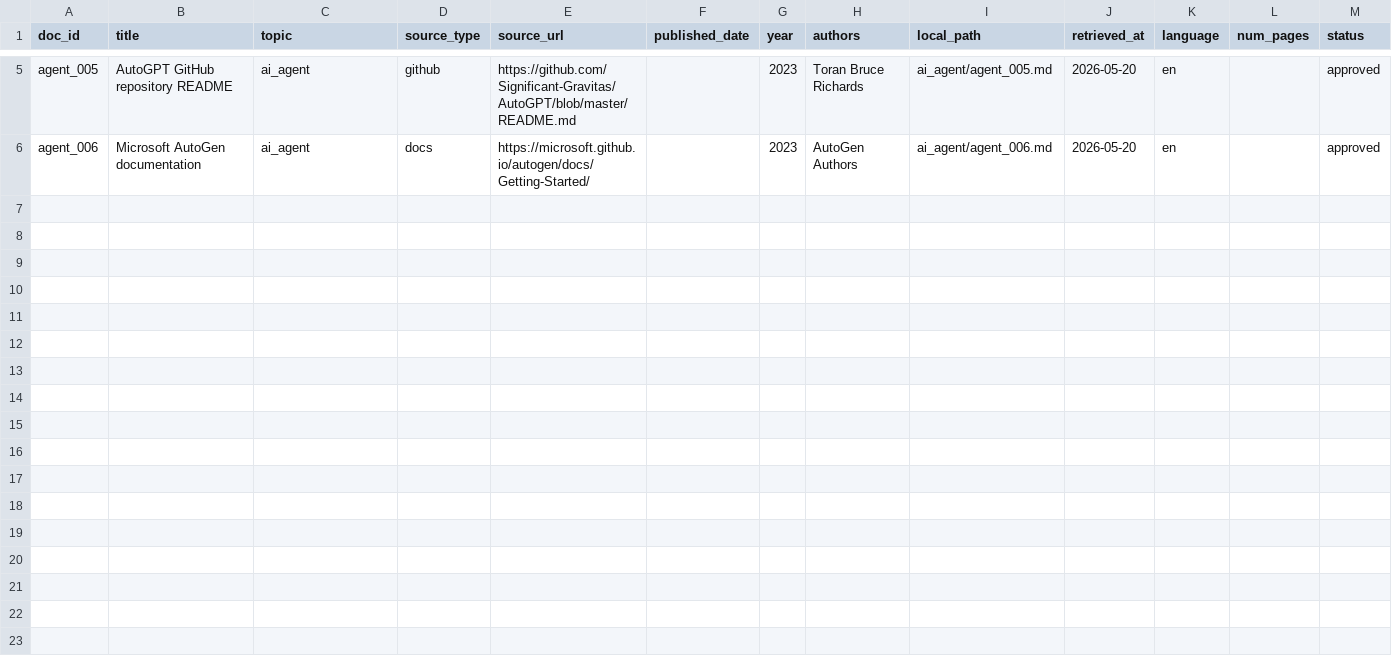
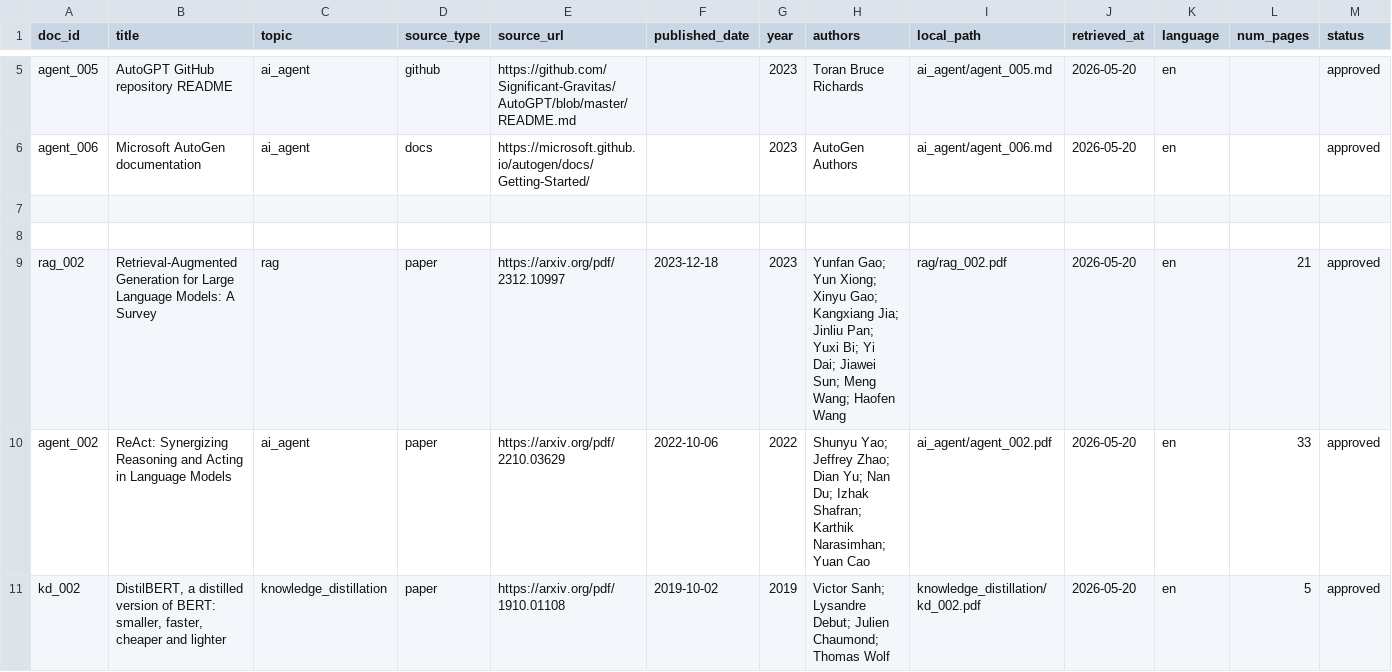
Before and after one commit to nguyenthanhlam2812/chrono-rag-assistant, a CSV file: data/raw/metadata.csv, drawn as a sheet; only a part is shown, gaps mark what is left out; rows hold the shown columns only; the diff names each change by its address in the sheet, - before the commit and + after, or states it on an @@ line.

```diff
--- a/data/raw/metadata.csv
+++ b/data/raw/metadata.csv
+row 7: (empty)
+row 8: (empty)
+row 9: rag_002 | Retrieval-Augmented Generation for Large Language Models: A Survey | rag | paper | https://arxiv.org/pdf/2312.10997 | 2023-12-18 | 2023 | Yunfan Gao; Yun Xiong; Xinyu Gao; Kangxiang Jia; Jinliu Pan; Yuxi Bi; Yi Dai; Jiawei Sun; Meng Wang; Haofen Wang | rag/rag_002.pdf | 2026-05-20 | en | 21 | approved
+row 10: agent_002 | ReAct: Synergizing Reasoning and Acting in Language Models | ai_agent | paper | https://arxiv.org/pdf/2210.03629 | 2022-10-06 | 2022 | Shunyu Yao; Jeffrey Zhao; Dian Yu; Nan Du; Izhak Shafran; Karthik Narasimhan; Yuan Cao | ai_agent/agent_002.pdf | 2026-05-20 | en | 33 | approved
+row 11: kd_002 | DistilBERT, a distilled version of BERT: smaller, faster, cheaper and lighter | knowledge_distillation | paper | https://arxiv.org/pdf/1910.01108 | 2019-10-02 | 2019 | Victor Sanh; Lysandre Debut; Julien Chaumond; Thomas Wolf | knowledge_distillation/kd_002.pdf | 2026-05-20 | en | 5 | approved
```
Also changed, not shown: 5 other files.
